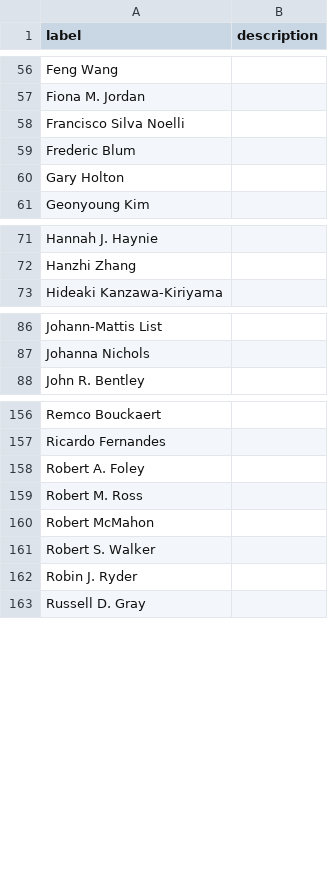
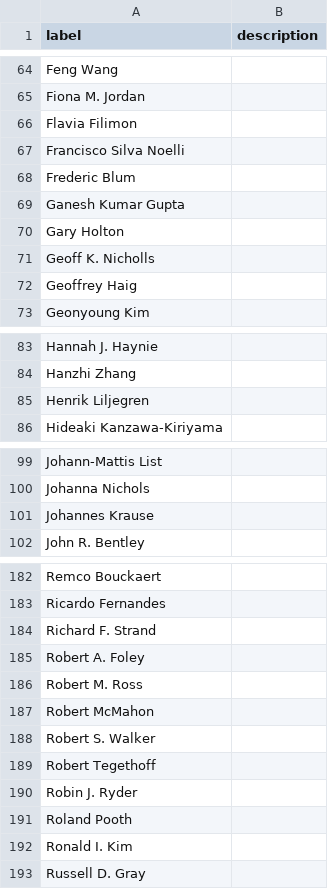
Before and after one commit to SimonGreenhill/LangPhyDB, a CSV file: terms/authors.csv, drawn as a sheet; only a part is shown, gaps mark what is left out; the diff covers the shown part only.

```diff
--- a/terms/authors.csv
+++ b/terms/authors.csv
@@ -57,5 +65,9 @@ Feng Wang,
 Fiona M. Jordan,
+Flavia Filimon,
 Francisco Silva Noelli,
 Frederic Blum,
+Ganesh Kumar Gupta,
 Gary Holton,
+Geoff K. Nicholls,
+Geoffrey Haig,
 Geonyoung Kim,
@@ -72,2 +84,3 @@ Hannah J. Haynie,
 Hanzhi Zhang,
+Henrik Liljegren,
 Hideaki Kanzawa-Kiriyama,
@@ -87,2 +100,3 @@ Johann-Mattis List,
 Johanna Nichols,
+Johannes Krause,
 John R. Bentley,
@@ -157,2 +183,3 @@ Remco Bouckaert,
 Ricardo Fernandes,
+Richard F. Strand,
 Robert A. Foley,
@@ -161,3 +188,6 @@ Robert McMahon,
 Robert S. Walker,
+Robert Tegethoff,
 Robin J. Ryder,
+Roland Pooth,
+Ronald I. Kim,
 Russell D. Gray,
```
Also changed, not shown: 26 added rows elsewhere in this file, 13 other files.
